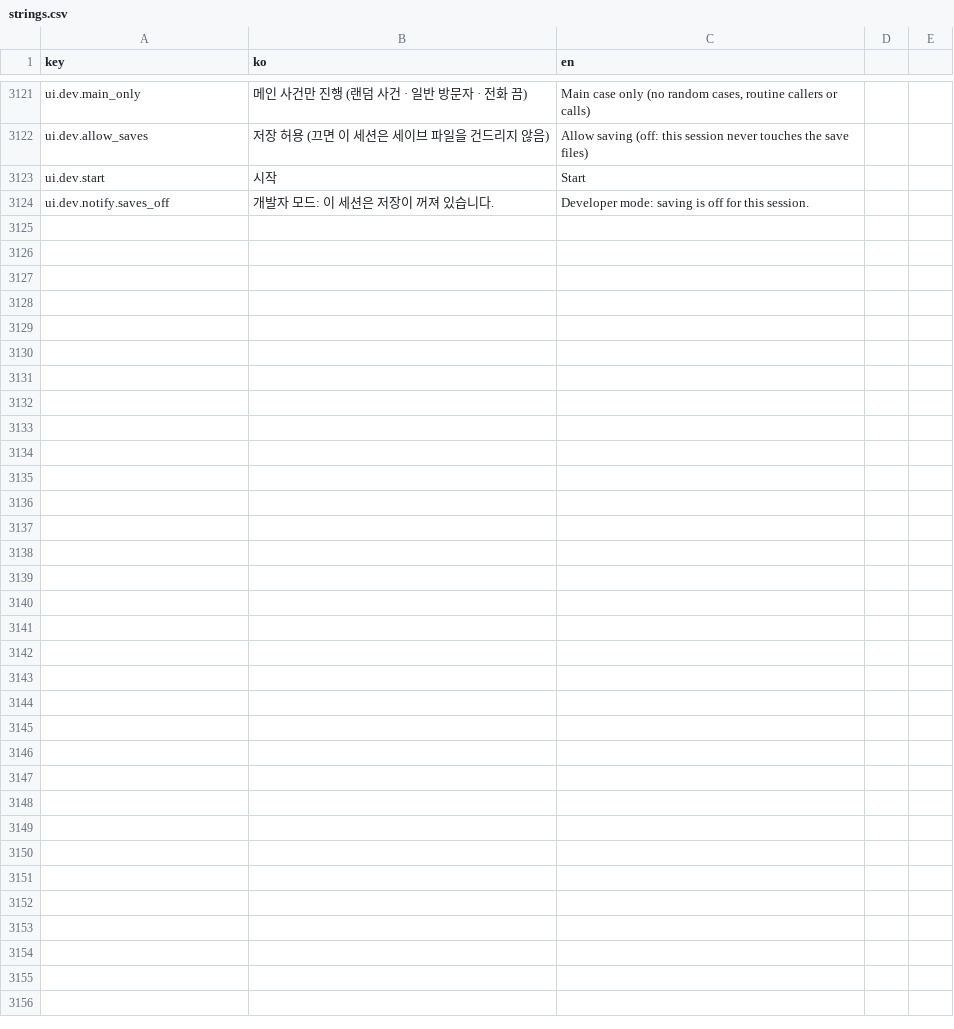
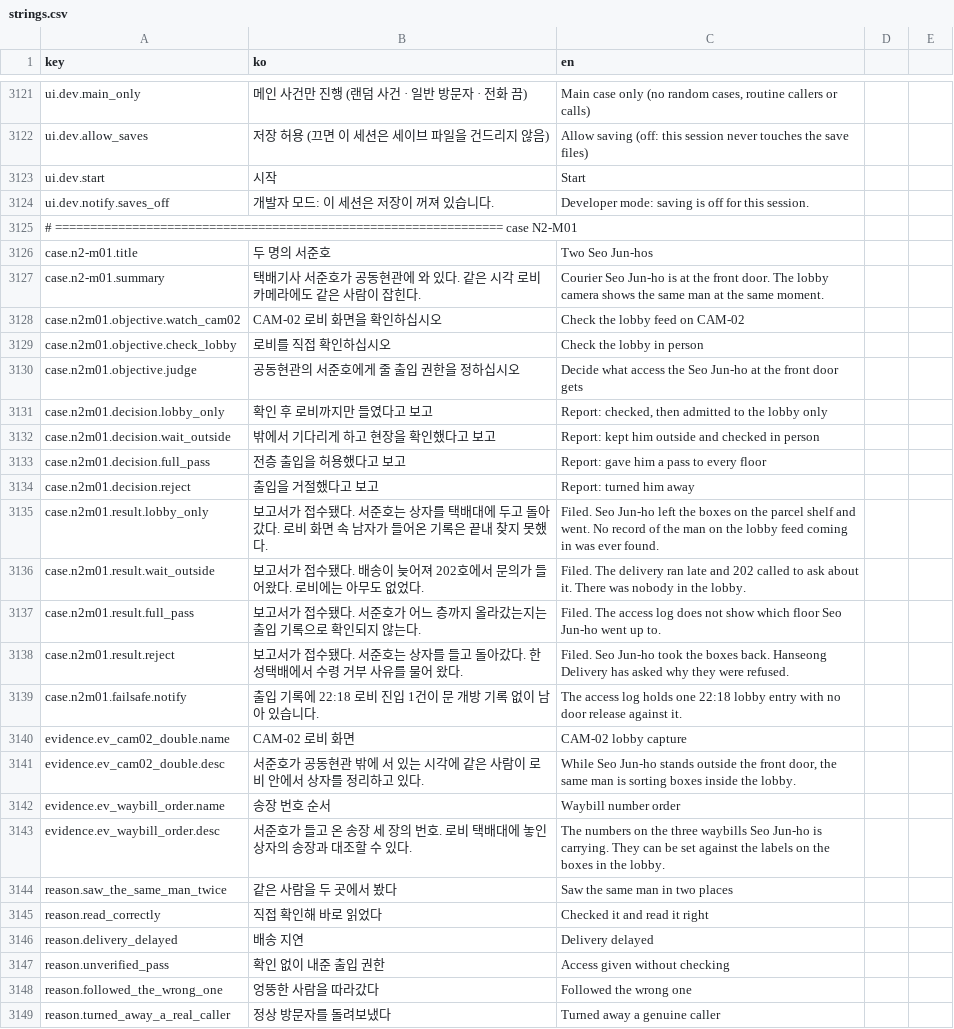
Before and after one commit to ufofo23/NO_UNIT_404, a CSV file: Assets/_Project/Resources/NO404/strings.csv, drawn as a sheet; only a part is shown, gaps mark what is left out; the diff names each change by its address in the sheet, - before the commit and + after, or states it on an @@ line.

```diff
--- a/Assets/_Project/Resources/NO404/strings.csv
+++ b/Assets/_Project/Resources/NO404/strings.csv
+row 3125: # ================================================================ case N2-M01
+row 3126: case.n2-m01.title | 두 명의 서준호 | Two Seo Jun-hos
+row 3127: case.n2-m01.summary | 택배기사 서준호가 공동현관에 와 있다. 같은 시각 로비 카메라에도 같은 사람이 잡힌다. | Courier Seo Jun-ho is at the front door. The lobby camera shows the same man at the same moment.
+row 3128: case.n2m01.objective.watch_cam02 | CAM-02 로비 화면을 확인하십시오 | Check the lobby feed on CAM-02
+row 3129: case.n2m01.objective.check_lobby | 로비를 직접 확인하십시오 | Check the lobby in person
+row 3130: case.n2m01.objective.judge | 공동현관의 서준호에게 줄 출입 권한을 정하십시오 | Decide what access the Seo Jun-ho at the front door gets
+row 3131: case.n2m01.decision.lobby_only | 확인 후 로비까지만 들였다고 보고 | Report: checked, then admitted to the lobby only
+row 3132: case.n2m01.decision.wait_outside | 밖에서 기다리게 하고 현장을 확인했다고 보고 | Report: kept him outside and checked in person
+row 3133: case.n2m01.decision.full_pass | 전층 출입을 허용했다고 보고 | Report: gave him a pass to every floor
+row 3134: case.n2m01.decision.reject | 출입을 거절했다고 보고 | Report: turned him away
+row 3135: case.n2m01.result.lobby_only | 보고서가 접수됐다. 서준호는 상자를 택배대에 두고 돌아갔다. 로비 화면 속 남자가 들어온 기록은 끝내 찾지 못했다. | Filed. Seo Jun-ho left the boxes on the parcel shelf and went. No record of the man on the lobby feed coming in was ever found.
+row 3136: case.n2m01.result.wait_outside | 보고서가 접수됐다. 배송이 늦어져 202호에서 문의가 들어왔다. 로비에는 아무도 없었다. | Filed. The delivery ran late and 202 called to ask about it. There was nobody in the lobby.
+row 3137: case.n2m01.result.full_pass | 보고서가 접수됐다. 서준호가 어느 층까지 올라갔는지는 출입 기록으로 확인되지 않는다. | Filed. The access log does not show which floor Seo Jun-ho went up to.
+row 3138: case.n2m01.result.reject | 보고서가 접수됐다. 서준호는 상자를 들고 돌아갔다. 한성택배에서 수령 거부 사유를 물어 왔다. | Filed. Seo Jun-ho took the boxes back. Hanseong Delivery has asked why they were refused.
+row 3139: case.n2m01.failsafe.notify | 출입 기록에 22:18 로비 진입 1건이 문 개방 기록 없이 남아 있습니다. | The access log holds one 22:18 lobby entry with no door release against it.
+row 3140: evidence.ev_cam02_double.name | CAM-02 로비 화면 | CAM-02 lobby capture
+row 3141: evidence.ev_cam02_double.desc | 서준호가 공동현관 밖에 서 있는 시각에 같은 사람이 로비 안에서 상자를 정리하고 있다. | While Seo Jun-ho stands outside the front door, the same man is sorting boxes inside the lobby.
+row 3142: evidence.ev_waybill_order.name | 송장 번호 순서 | Waybill number order
+row 3143: evidence.ev_waybill_order.desc | 서준호가 들고 온 송장 세 장의 번호. 로비 택배대에 놓인 상자의 송장과 대조할 수 있다. | The numbers on the three waybills Seo Jun-ho is carrying. They can be set against the labels on the boxes in the lobby.
+row 3144: reason.saw_the_same_man_twice | 같은 사람을 두 곳에서 봤다 | Saw the same man in two places
+row 3145: reason.read_correctly | 직접 확인해 바로 읽었다 | Checked it and read it right
+row 3146: reason.delivery_delayed | 배송 지연 | Delivery delayed
+row 3147: reason.unverified_pass | 확인 없이 내준 출입 권한 | Access given without checking
+row 3148: reason.followed_the_wrong_one | 엉뚱한 사람을 따라갔다 | Followed the wrong one
+row 3149: reason.turned_away_a_real_caller | 정상 방문자를 돌려보냈다 | Turned away a genuine caller
```
Also changed, not shown: 2 other files.
